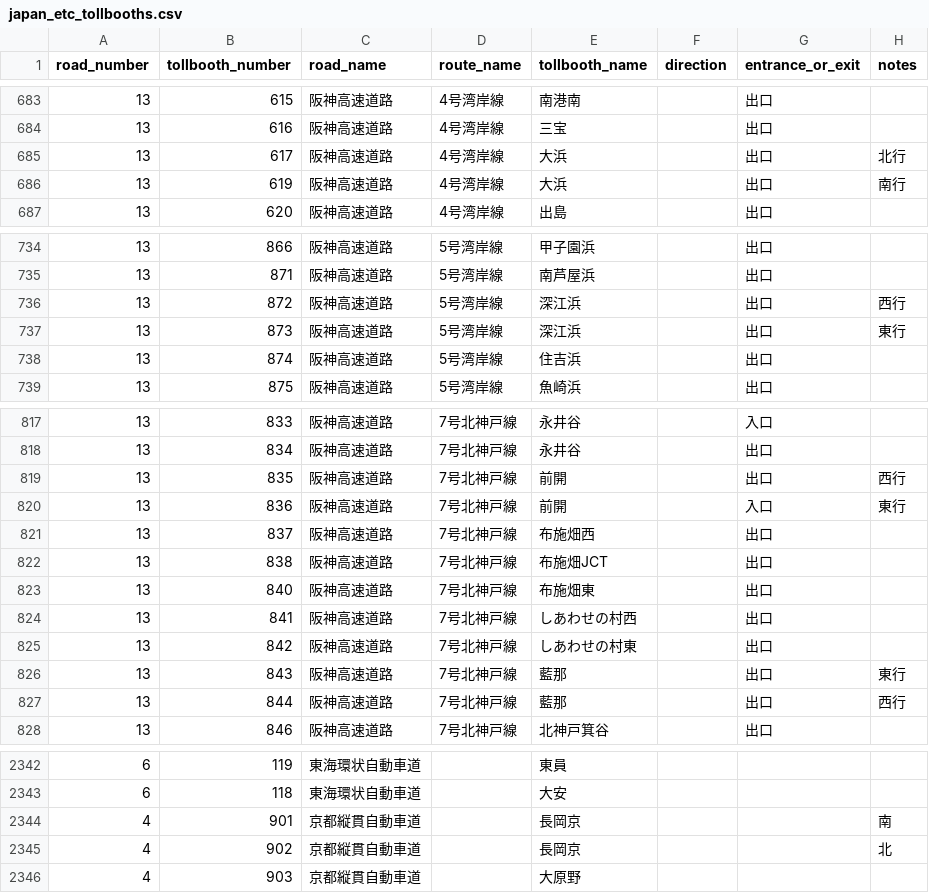
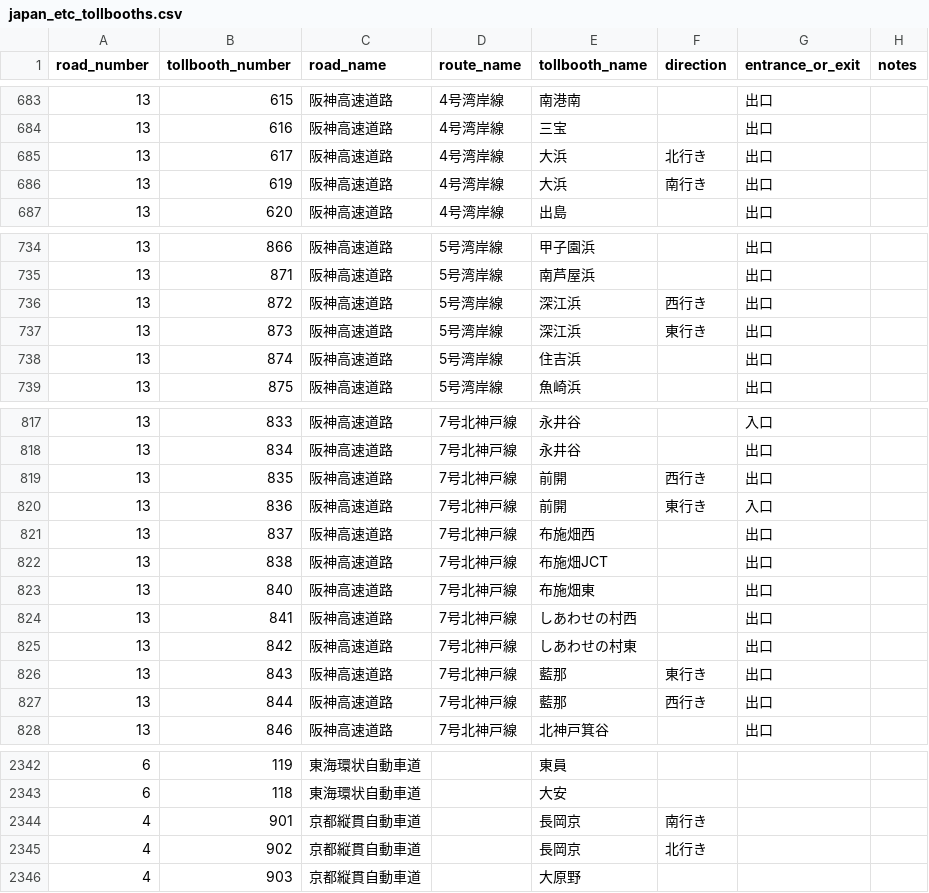
Before and after one commit to yujinakayama/japan_etc, a CSV file: database/japan_etc_tollbooths.csv, drawn as a sheet; only a part is shown, gaps mark what is left out; the diff covers the shown part only.

Commit message:
Extract direction (phase 1)

```diff
--- a/database/japan_etc_tollbooths.csv
+++ b/database/japan_etc_tollbooths.csv
@@ -684,4 +684,4 @@ road_number,tollbooth_number,road_name,route_name,tollbooth_name,direction,entra
 13,616,阪神高速道路,4号湾岸線,三宝,,出口,
-13,617,阪神高速道路,4号湾岸線,大浜,,出口,北行
-13,619,阪神高速道路,4号湾岸線,大浜,,出口,南行
+13,617,阪神高速道路,4号湾岸線,大浜,北行き,出口,
+13,619,阪神高速道路,4号湾岸線,大浜,南行き,出口,
 13,620,阪神高速道路,4号湾岸線,出島,,出口,
@@ -735,4 +735,4 @@ road_number,tollbooth_number,road_name,route_name,tollbooth_name,direction,entra
 13,871,阪神高速道路,5号湾岸線,南芦屋浜,,出口,
-13,872,阪神高速道路,5号湾岸線,深江浜,,出口,西行
-13,873,阪神高速道路,5号湾岸線,深江浜,,出口,東行
+13,872,阪神高速道路,5号湾岸線,深江浜,西行き,出口,
+13,873,阪神高速道路,5号湾岸線,深江浜,東行き,出口,
 13,874,阪神高速道路,5号湾岸線,住吉浜,,出口,
@@ -818,4 +818,4 @@ road_number,tollbooth_number,road_name,route_name,tollbooth_name,direction,entra
 13,834,阪神高速道路,7号北神戸線,永井谷,,出口,
-13,835,阪神高速道路,7号北神戸線,前開,,出口,西行
-13,836,阪神高速道路,7号北神戸線,前開,,入口,東行
+13,835,阪神高速道路,7号北神戸線,前開,西行き,出口,
+13,836,阪神高速道路,7号北神戸線,前開,東行き,入口,
 13,837,阪神高速道路,7号北神戸線,布施畑西,,出口,
@@ -825,4 +825,4 @@ road_number,tollbooth_number,road_name,route_name,tollbooth_name,direction,entra
 13,842,阪神高速道路,7号北神戸線,しあわせの村東,,出口,
-13,843,阪神高速道路,7号北神戸線,藍那,,出口,東行
-13,844,阪神高速道路,7号北神戸線,藍那,,出口,西行
+13,843,阪神高速道路,7号北神戸線,藍那,東行き,出口,
+13,844,阪神高速道路,7号北神戸線,藍那,西行き,出口,
 13,846,阪神高速道路,7号北神戸線,北神戸箕谷,,出口,
@@ -2343,4 +2343,4 @@ road_number,tollbooth_number,road_name,route_name,tollbooth_name,direction,entra
 6,118,東海環状自動車道,,大安,,,
-4,901,京都縦貫自動車道,,長岡京,,,南
-4,902,京都縦貫自動車道,,長岡京,,,北
+4,901,京都縦貫自動車道,,長岡京,南行き,,
+4,902,京都縦貫自動車道,,長岡京,北行き,,
 4,903,京都縦貫自動車道,,大原野,,,
```
Also changed, not shown: 40 edited cells elsewhere in this file, 2 other files.
